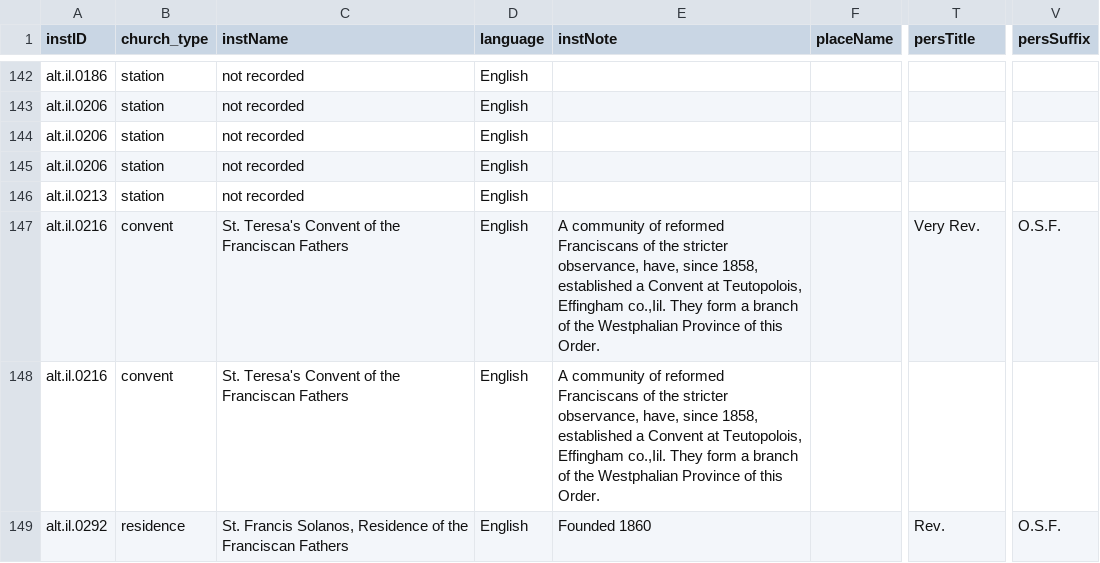
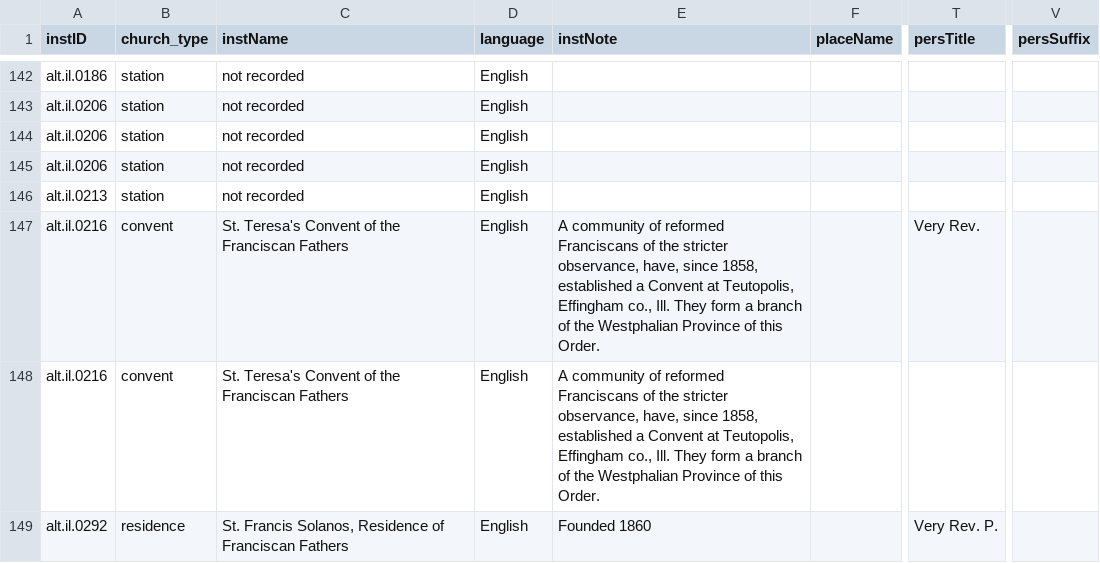
Before and after one commit to YuchenX063/Almanacs-Preprocess, a CSV file: processed/Alton1864.csv, drawn as a sheet; only a part is shown, gaps mark what is left out; the diff covers the shown part only; the diff names each change by its address in the sheet, - before the commit and + after, or states it on an @@ line.

```diff
--- a/processed/Alton1864.csv
+++ b/processed/Alton1864.csv
-E147:E148 (instNote): …Convent at Teutopolois, Effingham co.,Iil. They form…
+E147:E148 (instNote): …Convent at Teutopolis, Effingham co., Ill. They form…
-V147 (persSuffix): O.S.F.
+V147 (persSuffix): (empty)
-C149 (instName): …Residence of the Franciscan Fathers
+C149 (instName): …Residence of Franciscan Fathers
-T149 (persTitle): Rev.
+T149 (persTitle): Very Rev. P.
-V149 (persSuffix): O.S.F.
+V149 (persSuffix): (empty)
```
Also changed, not shown: 2 removed rows and 13 edited cells elsewhere in this file, processed/Boston1834.csv, processed/Charleston1868.csv, 30 other files.
